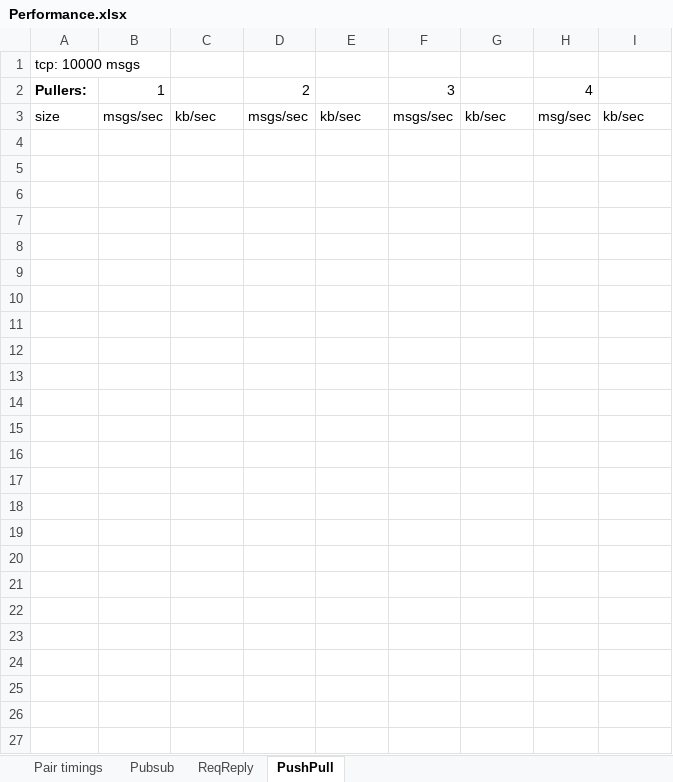
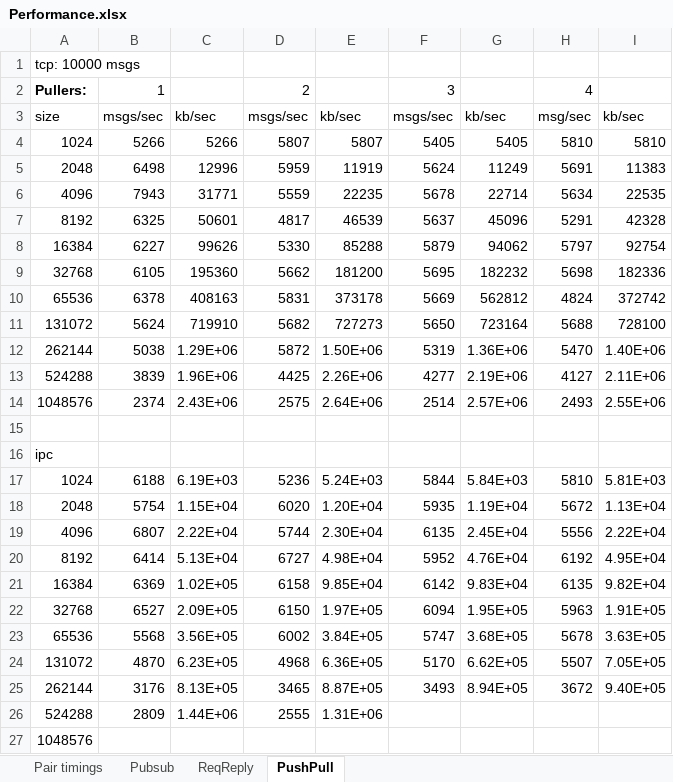
Before and after one commit to rfoxkendo/nng-examples, an Excel workbook: performance/Performance.xlsx, sheet PushPull, drawn as a sheet; values as stored, in another font and other column widths than the file's, no borders; charts and pictures not drawn; the diff names each change by its address in the sheet, - before the commit and + after, or states it on an @@ line.

Commit message:
* Try more ends * Record tcp and ipc timings. for push pull

```diff
--- a/performance/Performance.xlsx (sheet PushPull)
+++ b/performance/Performance.xlsx (sheet PushPull)
+row 4: 1024 | 5266 | 5266 | 5807 | 5807 | 5405 | 5405 | 5810 | 5810
+row 5: 2048 | 6498 | 12996 | 5959 | 11919 | 5624 | 11249 | 5691 | 11383
+row 6: 4096 | 7943 | 31771 | 5559 | 22235 | 5678 | 22714 | 5634 | 22535
+row 7: 8192 | 6325 | 50601 | 4817 | 46539 | 5637 | 45096 | 5291 | 42328
+row 8: 16384 | 6227 | 99626 | 5330 | 85288 | 5879 | 94062 | 5797 | 92754
+row 9: 32768 | 6105 | 195360 | 5662 | 181200 | 5695 | 182232 | 5698 | 182336
+row 10: 65536 | 6378 | 408163 | 5831 | 373178 | 5669 | 562812 | 4824 | 372742
+row 11: 131072 | 5624 | 719910 | 5682 | 727273 | 5650 | 723164 | 5688 | 728100
+row 12: 262144 | 5038 | 1.29E+06 | 5872 | 1.50E+06 | 5319 | 1.36E+06 | 5470 | 1.40E+06
+row 13: 524288 | 3839 | 1.96E+06 | 4425 | 2.26E+06 | 4277 | 2.19E+06 | 4127 | 2.11E+06
+row 14: 1048576 | 2374 | 2.43E+06 | 2575 | 2.64E+06 | 2514 | 2.57E+06 | 2493 | 2.55E+06
+row 15: (empty)
+row 16: ipc
+row 17: 1024 | 6188 | 6.19E+03 | 5236 | 5.24E+03 | 5844 | 5.84E+03 | 5810 | 5.81E+03
+row 18: 2048 | 5754 | 1.15E+04 | 6020 | 1.20E+04 | 5935 | 1.19E+04 | 5672 | 1.13E+04
+row 19: 4096 | 6807 | 2.22E+04 | 5744 | 2.30E+04 | 6135 | 2.45E+04 | 5556 | 2.22E+04
+row 20: 8192 | 6414 | 5.13E+04 | 6727 | 4.98E+04 | 5952 | 4.76E+04 | 6192 | 4.95E+04
+row 21: 16384 | 6369 | 1.02E+05 | 6158 | 9.85E+04 | 6142 | 9.83E+04 | 6135 | 9.82E+04
+row 22: 32768 | 6527 | 2.09E+05 | 6150 | 1.97E+05 | 6094 | 1.95E+05 | 5963 | 1.91E+05
+row 23: 65536 | 5568 | 3.56E+05 | 6002 | 3.84E+05 | 5747 | 3.68E+05 | 5678 | 3.63E+05
+row 24: 131072 | 4870 | 6.23E+05 | 4968 | 6.36E+05 | 5170 | 6.62E+05 | 5507 | 7.05E+05
+row 25: 262144 | 3176 | 8.13E+05 | 3465 | 8.87E+05 | 3493 | 8.94E+05 | 3672 | 9.40E+05
+row 26: 524288 | 2809 | 1.44E+06 | 2555 | 1.31E+06
+row 27: 1048576
```
Also changed, not shown: charts or pictures, 1 other file.
